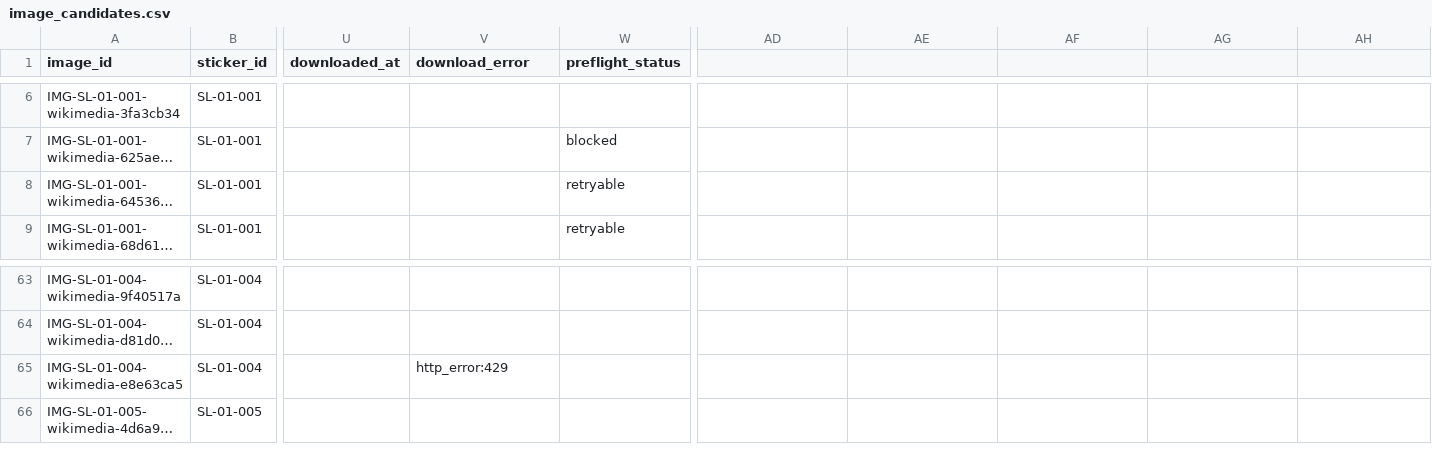
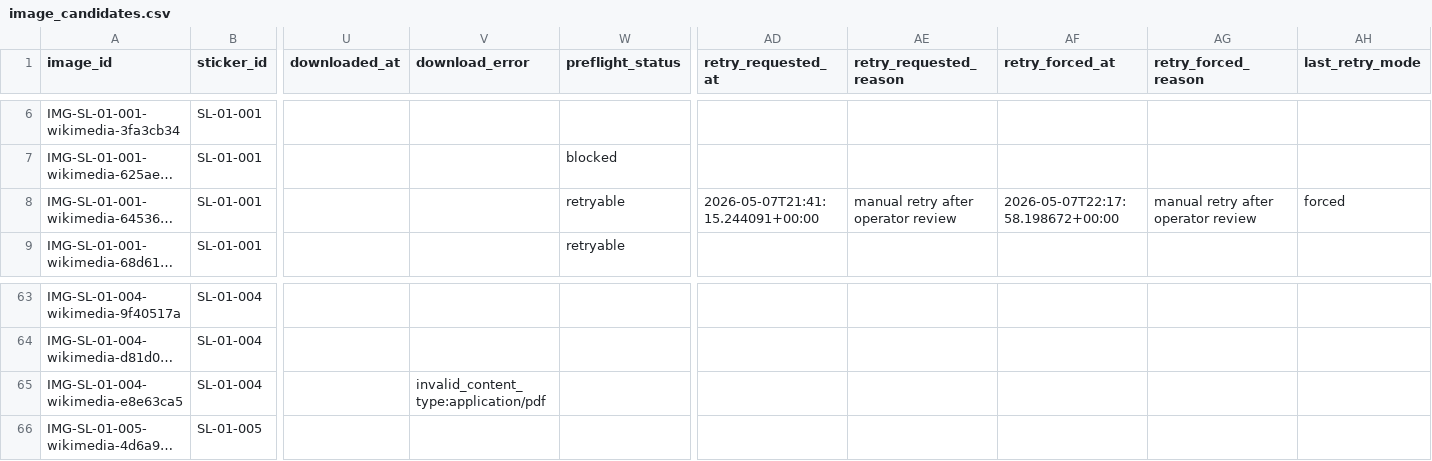
Before and after one commit to Cuervation/album_sticker_factory, a CSV file: data/image_candidates.csv, drawn as a sheet; only a part is shown, gaps mark what is left out; long unchanged cells end in …; the diff names each change by its address in the sheet, - before the commit and + after, or states it on an @@ line.

Commit message:
fix retry preflight handling

```diff
--- a/data/image_candidates.csv
+++ b/data/image_candidates.csv
-AD1: (empty)
+AD1: retry_requested_at
-AE1: (empty)
+AE1: retry_requested_reason
-AF1: (empty)
+AF1: retry_forced_at
-AG1: (empty)
+AG1: retry_forced_reason
-AH1: (empty)
+AH1: last_retry_mode
-AD8 (retry_requested_at): (empty)
+AD8 (retry_requested_at): 2026-05-07T21:41:15.244091+00:00
-AE8 (retry_requested_reason): (empty)
+AE8 (retry_requested_reason): manual retry after operator review
-AF8 (retry_forced_at): (empty)
+AF8 (retry_forced_at): 2026-05-07T22:17:58.198672+00:00
-AG8 (retry_forced_reason): (empty)
+AG8 (retry_forced_reason): manual retry after operator review
-AH8 (last_retry_mode): (empty)
+AH8 (last_retry_mode): forced
-V65 (download_error): http_error:429
+V65 (download_error): invalid_content_type:application/pdf
```
Also changed, not shown: 7 other files.
